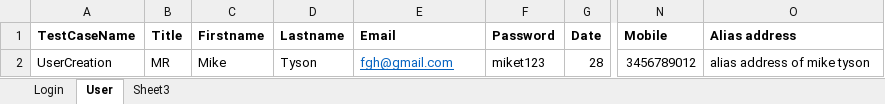
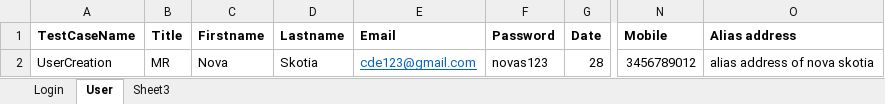
Before and after one commit to Vasumathi81/yourLogoRepo, an Excel workbook: yourLogoDatas.xlsx, sheet User, drawn as a sheet; only a part is shown, gaps mark what is left out; values as stored, in another font and other column widths than the file's, no borders; the diff names each change by its address in the sheet, - before the commit and + after, or states it on an @@ line.

Commit message:
changes in data values

```diff
--- a/yourLogoDatas.xlsx (sheet User)
+++ b/yourLogoDatas.xlsx (sheet User)
-C2 (Firstname): Mike
+C2 (Firstname): Nova
-D2 (Lastname): Tyson
+D2 (Lastname): Skotia
-E2 (Email): fgh@gmail.com
+E2 (Email): cde123@gmail.com
-F2 (Password): miket123
+F2 (Password): novas123
-O2 (Alias address): alias address of mike tyson
+O2 (Alias address): alias address of nova skotia
```
Also changed, not shown: sheet Login, 6 other files.
